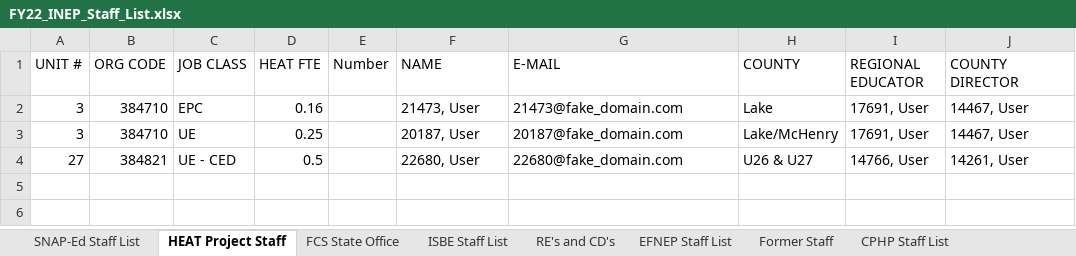
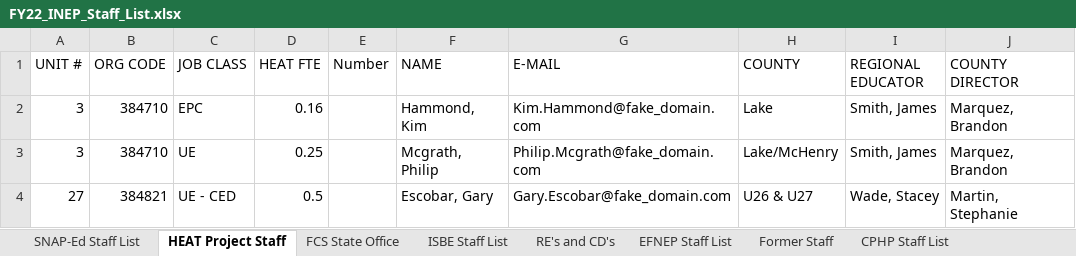
Before and after one commit to jstadni2/pears_monthly_data_cleaning, an Excel workbook: example_inputs/FY22_INEP_Staff_List.xlsx, sheet HEAT Project Staff, drawn as a sheet; values as stored, in another font and other column widths than the file's, no borders; the diff names each change by its address in the sheet, - before the commit and + after, or states it on an @@ line.

```diff
--- a/example_inputs/FY22_INEP_Staff_List.xlsx (sheet HEAT Project Staff)
+++ b/example_inputs/FY22_INEP_Staff_List.xlsx (sheet HEAT Project Staff)
-F2 (NAME): 21473, User
+F2 (NAME): Hammond, Kim
-G2 (E-MAIL): 21473@fake_domain.com
+G2 (E-MAIL): Kim.Hammond@fake_domain.com
-I2:I3 (REGIONAL EDUCATOR): 17691, User
+I2:I3 (REGIONAL EDUCATOR): Smith, James
-J2:J3 (COUNTY DIRECTOR): 14467, User
+J2:J3 (COUNTY DIRECTOR): Marquez, Brandon
-F3 (NAME): 20187, User
+F3 (NAME): Mcgrath, Philip
-G3 (E-MAIL): 20187@fake_domain.com
+G3 (E-MAIL): Philip.Mcgrath@fake_domain.com
-F4 (NAME): 22680, User
+F4 (NAME): Escobar, Gary
-G4 (E-MAIL): 22680@fake_domain.com
+G4 (E-MAIL): Gary.Escobar@fake_domain.com
-I4 (REGIONAL EDUCATOR): 14766, User
+I4 (REGIONAL EDUCATOR): Wade, Stacey
-J4 (COUNTY DIRECTOR): 14261, User
+J4 (COUNTY DIRECTOR): Martin, Stephanie
```
Also changed, not shown: sheet CPHP Staff List, sheet SNAP-Ed Staff List, sheet Former Staff, sheet RE's and CD's, sheet FCS State Office, sheet EFNEP Staff List, 1 more sheet, example_inputs/User_Export.xlsx, 8 other files.
